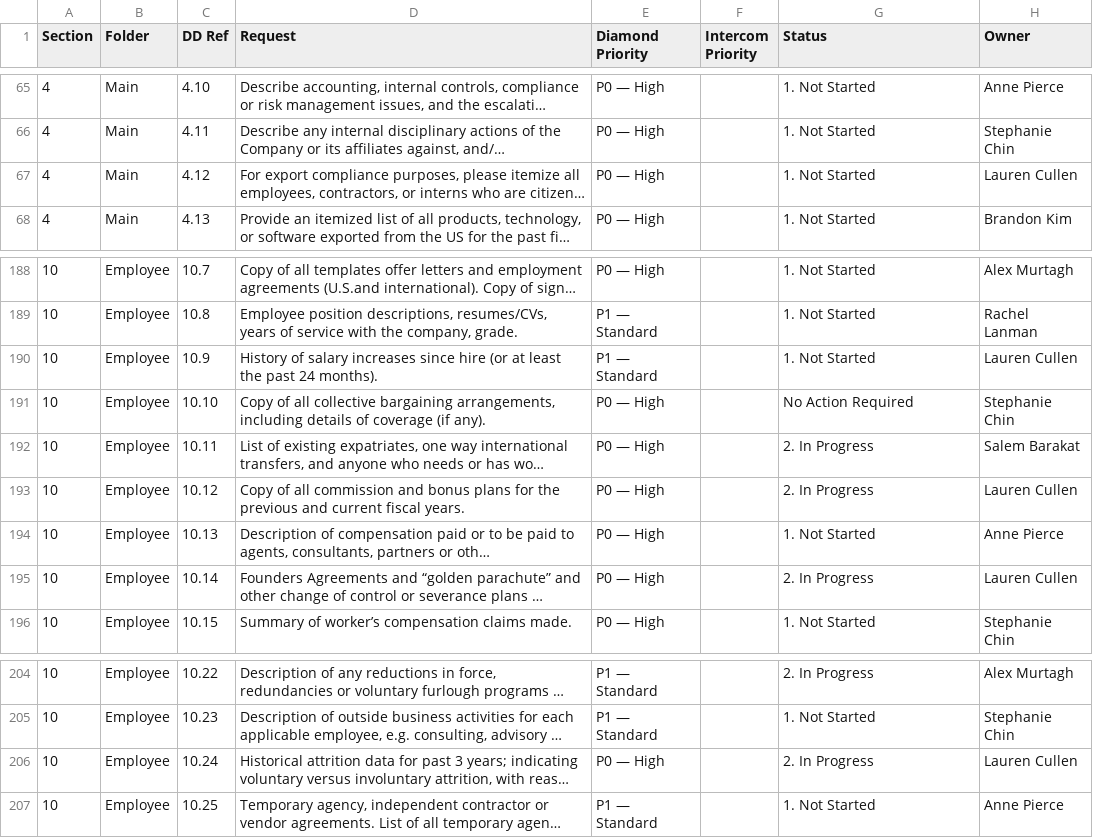
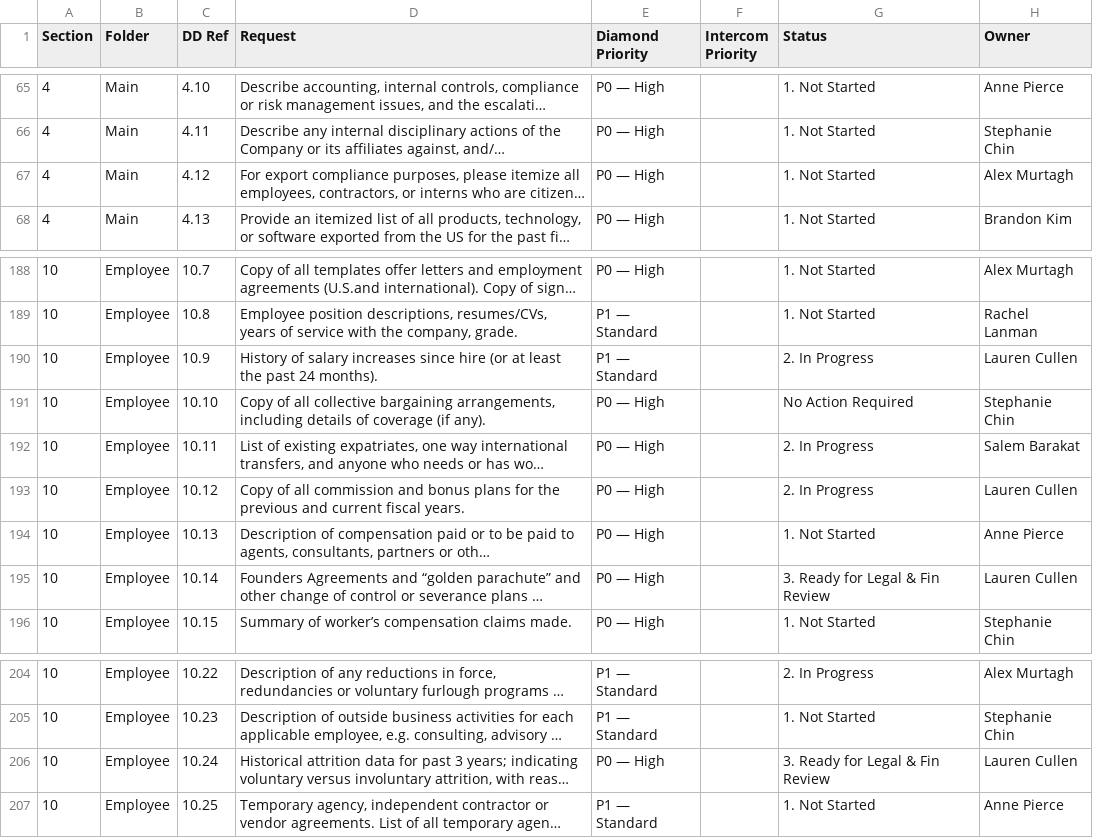
Before and after one commit to tbettles-code/integra-dd-data, a CSV file: data/external_view.csv, drawn as a sheet; only a part is shown, gaps mark what is left out; long unchanged cells end in …; the diff names each change by its address in the sheet, - before the commit and + after, or states it on an @@ line.

Commit message:
Update DD external view — 2026-05-03T21:02:58.844Z

```diff
--- a/data/external_view.csv
+++ b/data/external_view.csv
-H67 (Owner): Lauren Cullen
+H67 (Owner): Alex Murtagh
-G190 (Status): 1. Not Started
+G190 (Status): 2. In Progress
-G195 (Status): 2. In Progress
+G195 (Status): 3. Ready for Legal & Fin Review
-G206 (Status): 2. In Progress
+G206 (Status): 3. Ready for Legal & Fin Review
```
